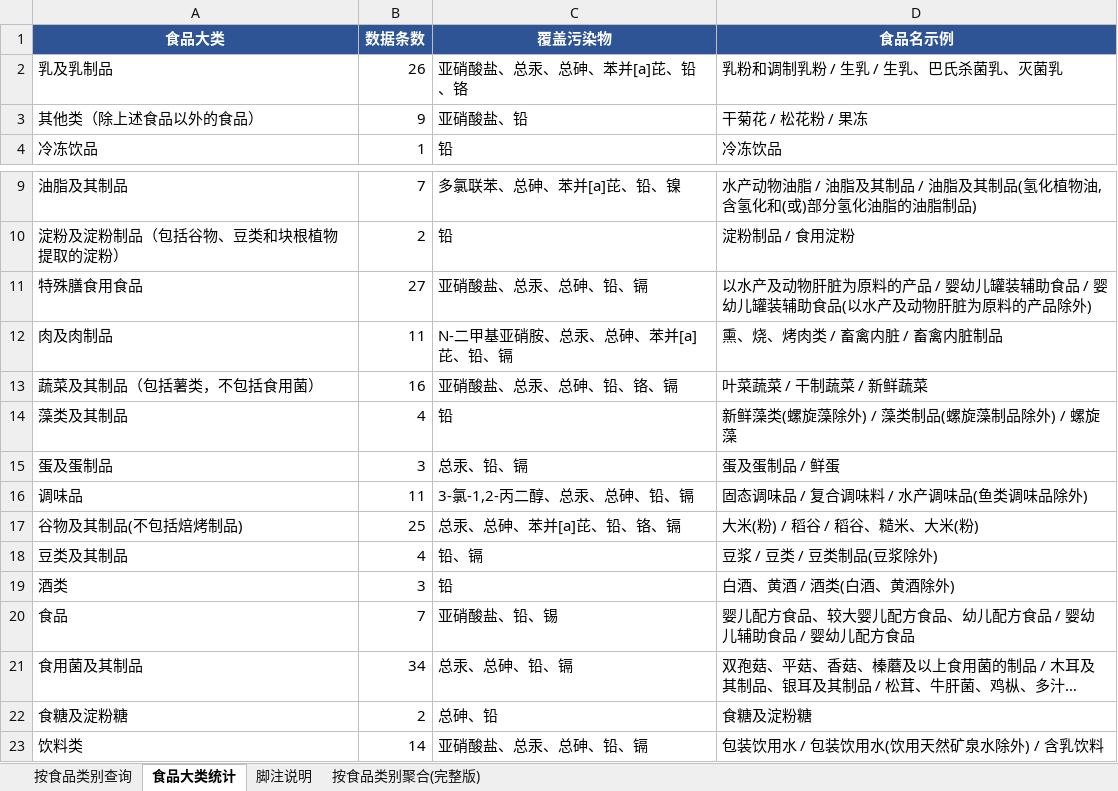
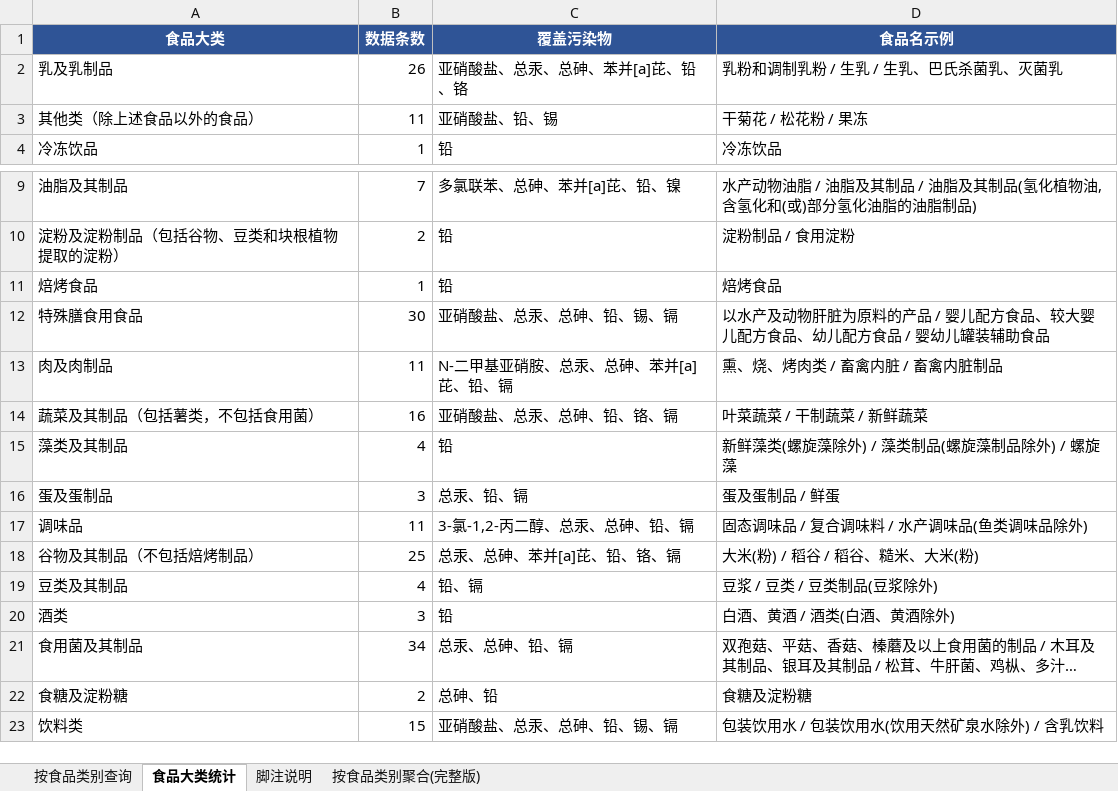
Before and after one commit to 5678Hub/jianyu, an Excel workbook: data/gb2762/_gb2762_2025_食品类别_v6.xlsx, sheet 食品大类统计, drawn as a sheet; only a part is shown, gaps mark what is left out; long unchanged cells end in …; values as stored, in another font and other column widths than the file's, no borders; removed rows and columns are numbered as before the commit, all else as after; the diff names each change by its address in the sheet, - before the commit and + after, or states it on an @@ line.

```diff
--- a/data/gb2762/_gb2762_2025_食品类别_v6.xlsx (sheet 食品大类统计)
+++ b/data/gb2762/_gb2762_2025_食品类别_v6.xlsx (sheet 食品大类统计)
-B3 (数据条数): 9
+B3 (数据条数): 11
-C3 (覆盖污染物): 亚硝酸盐、铅
+C3 (覆盖污染物): 亚硝酸盐、铅、锡
+row 11: 焙烤食品 | 1 | 铅 | 焙烤食品
-B12 (数据条数): 27
+B12 (数据条数): 30
-C12 (覆盖污染物): 亚硝酸盐、总汞、总砷、铅、镉
+C12 (覆盖污染物): 亚硝酸盐、总汞、总砷、铅、锡、镉
-D12 (食品名示例): …品 / 婴幼儿罐装辅助食品 / 婴幼儿罐装辅助食品(以水产及动物肝脏为原料的产品除外)
+D12 (食品名示例): …品 / 婴儿配方食品、较大婴儿配方食品、幼儿配方食品 / 婴幼儿罐装辅助食品
-A18 (食品大类): 谷物及其制品(不包括焙烤制品)
+A18 (食品大类): 谷物及其制品（不包括焙烤制品）
-row 20: 食品 | 7 | 亚硝酸盐、铅、锡 | 婴儿配方食品、较大婴儿配方食品、幼儿配方食品 / 婴幼儿辅助食品 / 婴幼儿配方食品
-B23 (数据条数): 14
+B23 (数据条数): 15
-C23 (覆盖污染物): 亚硝酸盐、总汞、总砷、铅、镉
+C23 (覆盖污染物): 亚硝酸盐、总汞、总砷、铅、锡、镉
```
Also changed, not shown: sheet 按食品类别聚合(完整版), sheet 按食品类别查询, 2 other files.
